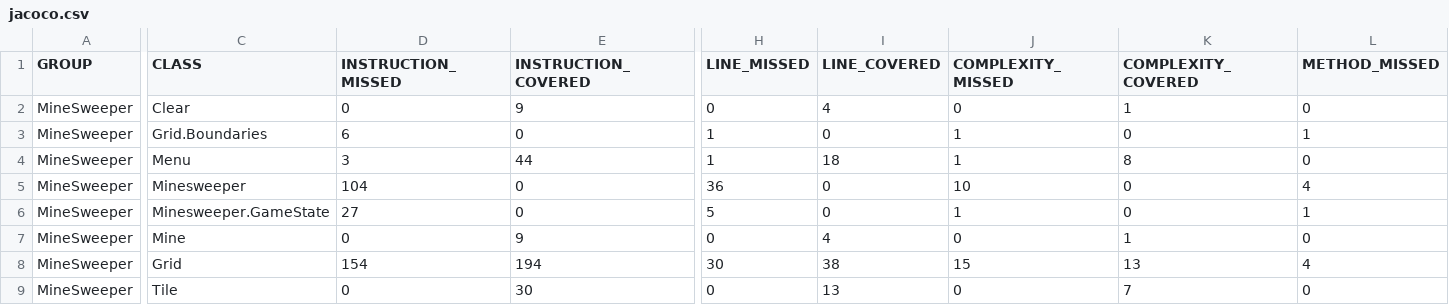
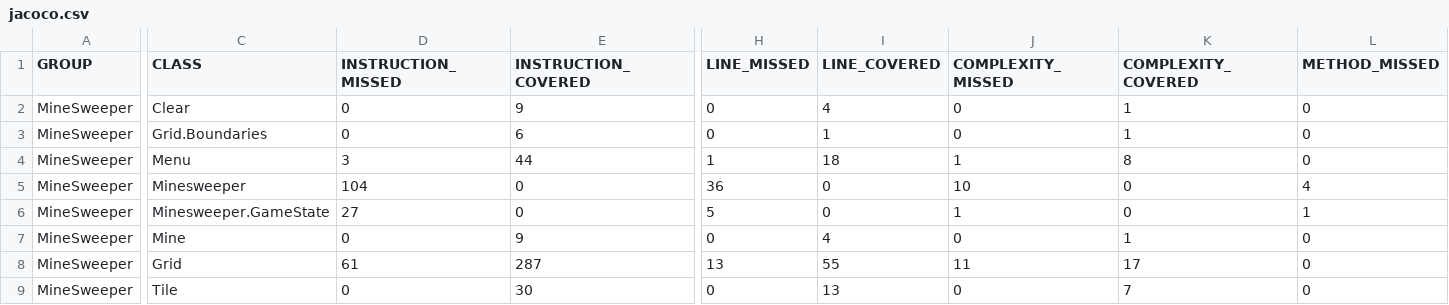
Before and after one commit to Elekr/Minesweeper, a CSV file: target/site/jacoco/jacoco.csv, drawn as a sheet; only a part is shown, gaps mark what is left out; the diff covers the shown part only; the diff names each change by its address in the sheet, - before the commit and + after, or states it on an @@ line.

```diff
--- a/target/site/jacoco/jacoco.csv
+++ b/target/site/jacoco/jacoco.csv
-D3 (INSTRUCTION_MISSED): 6
+D3 (INSTRUCTION_MISSED): 0
-E3 (INSTRUCTION_COVERED): 0
+E3 (INSTRUCTION_COVERED): 6
-H3 (LINE_MISSED): 1
+H3 (LINE_MISSED): 0
-I3 (LINE_COVERED): 0
+I3 (LINE_COVERED): 1
-J3 (COMPLEXITY_MISSED): 1
+J3 (COMPLEXITY_MISSED): 0
-K3 (COMPLEXITY_COVERED): 0
+K3 (COMPLEXITY_COVERED): 1
-L3 (METHOD_MISSED): 1
+L3 (METHOD_MISSED): 0
-D8 (INSTRUCTION_MISSED): 154
+D8 (INSTRUCTION_MISSED): 61
-E8 (INSTRUCTION_COVERED): 194
+E8 (INSTRUCTION_COVERED): 287
-H8 (LINE_MISSED): 30
+H8 (LINE_MISSED): 13
-I8 (LINE_COVERED): 38
+I8 (LINE_COVERED): 55
-J8 (COMPLEXITY_MISSED): 15
+J8 (COMPLEXITY_MISSED): 11
-K8 (COMPLEXITY_COVERED): 13
+K8 (COMPLEXITY_COVERED): 17
-L8 (METHOD_MISSED): 4
+L8 (METHOD_MISSED): 0
```
Also changed, not shown: 4 edited cells elsewhere in this file, 13 other files.
